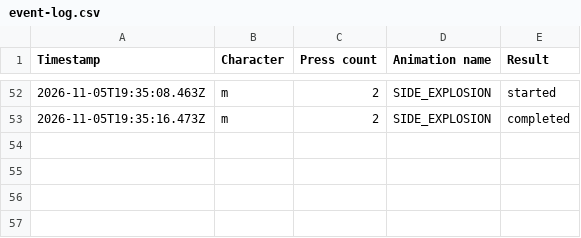
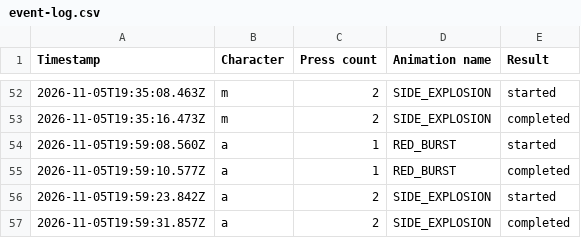
Before and after one commit to KsalvaAlf/In-Class-App-Practice, a CSV file: logs/event-log.csv, drawn as a sheet; only a part is shown, gaps mark what is left out.

Commit message:
Fix button presses during animations

```diff
--- a/logs/event-log.csv
+++ b/logs/event-log.csv
@@ -53 +53,5 @@ Timestamp,Character,Press count,Animation name,Result
 2026-11-05T19:35:16.473Z,m,2,SIDE_EXPLOSION,completed
+2026-11-05T19:59:08.560Z,a,1,RED_BURST,started
+2026-11-05T19:59:10.577Z,a,1,RED_BURST,completed
+2026-11-05T19:59:23.842Z,a,2,SIDE_EXPLOSION,started
+2026-11-05T19:59:31.857Z,a,2,SIDE_EXPLOSION,completed
```
Also changed, not shown: 4 other files.
